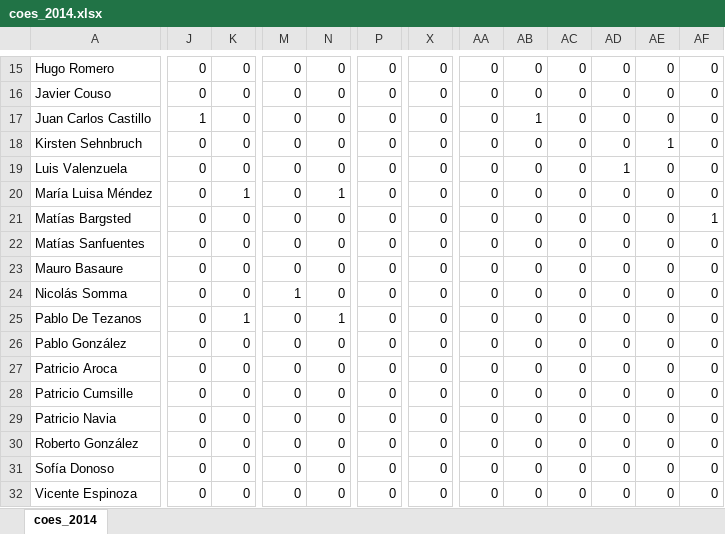
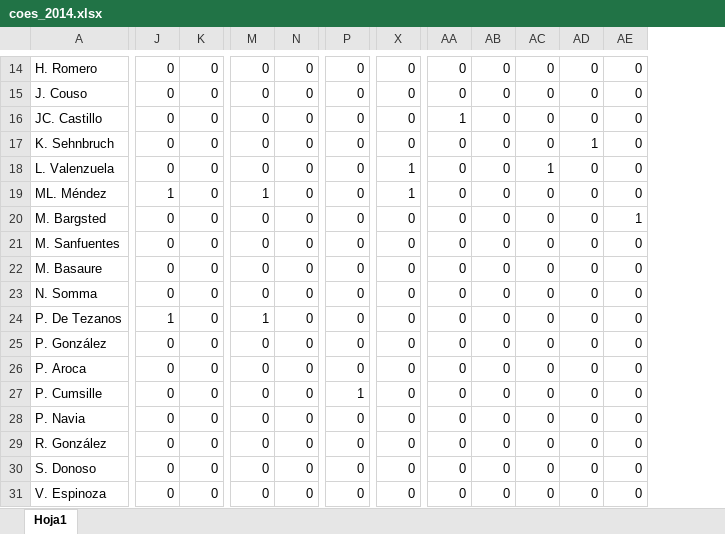
Before and after one commit to benyimr/Redes_COES, an Excel workbook: Datos/coes_2014.xlsx, sheet Hoja1, drawn as a sheet; only a part is shown, gaps mark what is left out; values as stored, in another font and other column widths than the file's, no cell formats; removed rows and columns are numbered as before the commit, all else as after; rows hold the shown columns only; the diff covers the shown part only; the diff names each change by its address in the sheet, - before the commit and + after, or states it on an @@ line.

```diff
--- a/Datos/coes_2014.xlsx (sheet Hoja1)
+++ b/Datos/coes_2014.xlsx (sheet Hoja1)
-sheet tab: coes_2014
+sheet tab: Hoja1
-column A, rows 15-22: Hugo Romero | Javier Couso | Juan Carlos Castillo | Kirsten Sehnbruch | Luis Valenzuela | María Luisa Méndez | Matías Bargsted | Matías Sanfuentes; row 24: Nicolás Somma; row 26: Pablo González; rows 28-29: Patricio Cumsille | Patricio Navia
+column A, rows 14-18: H. Romero | J. Couso | JC. Castillo | K. Sehnbruch | L. Valenzuela; row 21: M. Sanfuentes; rows 25-28: P. González | P. Aroca | P. Cumsille | P. Navia; rows 30-31: S. Donoso | V. Espinoza
-column AF, rows 15-22: 0 | 0 | 0 | 0 | 0 | 0 | 1 | 0; row 24: 0; row 26: 0; rows 28-29: 0 | 0
-J16: 1
+J16: 0
-AA16: 0
+AA16: 1
-AB16: 1
+AB16: 0
-AD17: 0
+AD17: 1
-AE17: 1
+AE17: 0
-X18: 0
+X18: 1
-AC18: 0
+AC18: 1
-AD18: 1
+AD18: 0
+row 19: ML. Méndez | 1 | 0 | 1 | 0 | 0 | 1 | 0 | 0 | 0 | 0 | 0
+row 20: M. Bargsted | 0 | 0 | 0 | 0 | 0 | 0 | 0 | 0 | 0 | 0 | 1
-K21: 1
+K21: 0
-N21: 1
+N21: 0
@@ row 23 moved to row 22: M. Basaure @@
+row 23: N. Somma | 0 | 0 | 0 | 0 | 0 | 0 | 0 | 0 | 0 | 0 | 0
+row 24: P. De Tezanos | 1 | 0 | 1 | 0 | 0 | 0 | 0 | 0 | 0 | 0 | 0
-M27: 1
+M27: 0
-P27: 0
+P27: 1
-row 25: Pablo De Tezanos | 0 | 1 | 0 | 1 | 0 | 0 | 0 | 0 | 0 | 0 | 0 | 0
-row 27: Patricio Aroca | 0 | 0 | 0 | 0 | 0 | 0 | 0 | 0 | 0 | 0 | 0 | 0
@@ row 31 moved to row 29: R. González @@
-row 30: Roberto González | 0 | 0 | 0 | 0 | 0 | 0 | 0 | 0 | 0 | 0 | 0 | 0
-row 32: Vicente Espinoza | 0 | 0 | 0 | 0 | 0 | 0 | 0 | 0 | 0 | 0 | 0 | 0
```
Also changed, not shown: 1 added row, 2 removed rows and 29 edited cells elsewhere in this sheet, cell formats, Datos/coes_2015.xlsx, Datos/coes_2016.xlsx, 14 other files.
